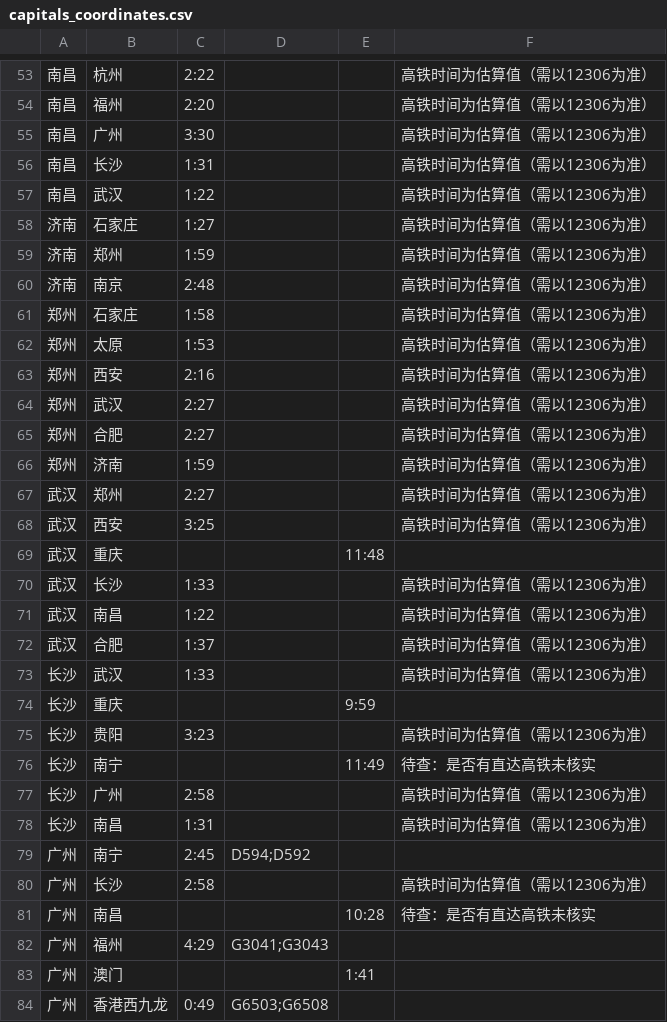
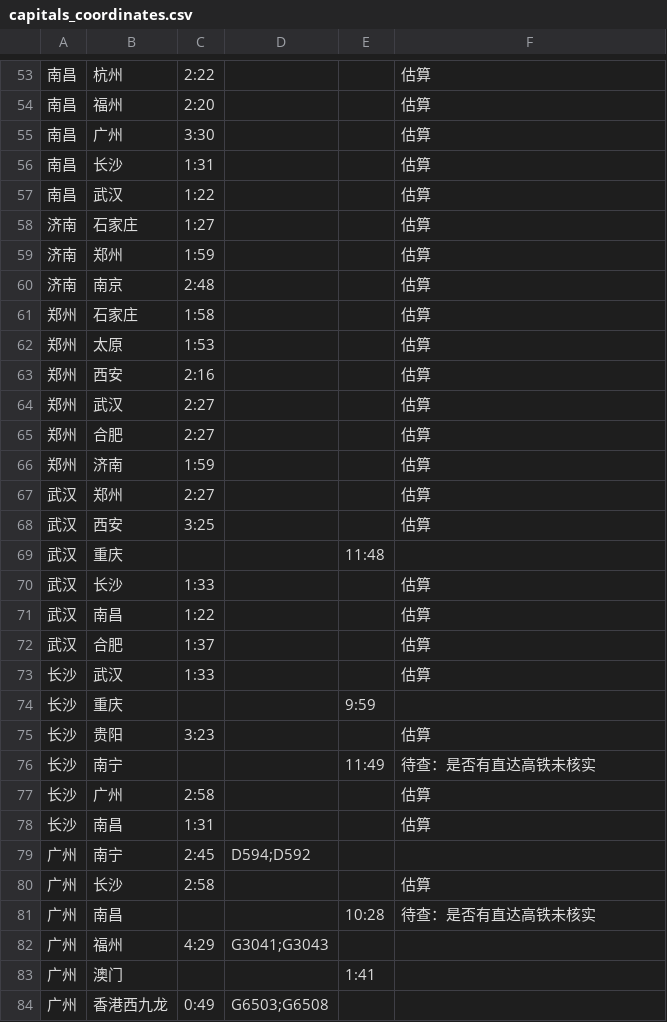
Before and after one commit to gofxq/travel_map, a CSV file: data/capitals_coordinates.csv, drawn as a sheet; only a part is shown, gaps mark what is left out; the diff covers the shown part only.

```diff
--- a/data/capitals_coordinates.csv
+++ b/data/capitals_coordinates.csv
@@ -53,29 +53,29 @@
-南昌,杭州,2:22,,,高铁时间为估算值（需以12306为准）
-南昌,福州,2:20,,,高铁时间为估算值（需以12306为准）
-南昌,广州,3:30,,,高铁时间为估算值（需以12306为准）
-南昌,长沙,1:31,,,高铁时间为估算值（需以12306为准）
-南昌,武汉,1:22,,,高铁时间为估算值（需以12306为准）
-济南,石家庄,1:27,,,高铁时间为估算值（需以12306为准）
-济南,郑州,1:59,,,高铁时间为估算值（需以12306为准）
-济南,南京,2:48,,,高铁时间为估算值（需以12306为准）
-郑州,石家庄,1:58,,,高铁时间为估算值（需以12306为准）
-郑州,太原,1:53,,,高铁时间为估算值（需以12306为准）
-郑州,西安,2:16,,,高铁时间为估算值（需以12306为准）
-郑州,武汉,2:27,,,高铁时间为估算值（需以12306为准）
-郑州,合肥,2:27,,,高铁时间为估算值（需以12306为准）
-郑州,济南,1:59,,,高铁时间为估算值（需以12306为准）
-武汉,郑州,2:27,,,高铁时间为估算值（需以12306为准）
-武汉,西安,3:25,,,高铁时间为估算值（需以12306为准）
+南昌,杭州,2:22,,,估算
+南昌,福州,2:20,,,估算
+南昌,广州,3:30,,,估算
+南昌,长沙,1:31,,,估算
+南昌,武汉,1:22,,,估算
+济南,石家庄,1:27,,,估算
+济南,郑州,1:59,,,估算
+济南,南京,2:48,,,估算
+郑州,石家庄,1:58,,,估算
+郑州,太原,1:53,,,估算
+郑州,西安,2:16,,,估算
+郑州,武汉,2:27,,,估算
+郑州,合肥,2:27,,,估算
+郑州,济南,1:59,,,估算
+武汉,郑州,2:27,,,估算
+武汉,西安,3:25,,,估算
 武汉,重庆,,,11:48,
-武汉,长沙,1:33,,,高铁时间为估算值（需以12306为准）
-武汉,南昌,1:22,,,高铁时间为估算值（需以12306为准）
-武汉,合肥,1:37,,,高铁时间为估算值（需以12306为准）
-长沙,武汉,1:33,,,高铁时间为估算值（需以12306为准）
+武汉,长沙,1:33,,,估算
+武汉,南昌,1:22,,,估算
+武汉,合肥,1:37,,,估算
+长沙,武汉,1:33,,,估算
 长沙,重庆,,,9:59,
-长沙,贵阳,3:23,,,高铁时间为估算值（需以12306为准）
+长沙,贵阳,3:23,,,估算
 长沙,南宁,,,11:49,待查：是否有直达高铁未核实
-长沙,广州,2:58,,,高铁时间为估算值（需以12306为准）
-长沙,南昌,1:31,,,高铁时间为估算值（需以12306为准）
+长沙,广州,2:58,,,估算
+长沙,南昌,1:31,,,估算
 广州,南宁,2:45,D594;D592,,
-广州,长沙,2:58,,,高铁时间为估算值（需以12306为准）
+广州,长沙,2:58,,,估算
 广州,南昌,,,10:28,待查：是否有直达高铁未核实
```
Also changed, not shown: 47 edited cells elsewhere in this file, 3 other files.
